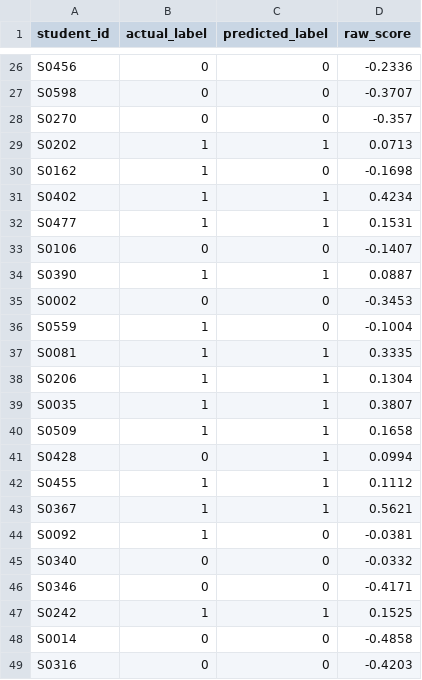
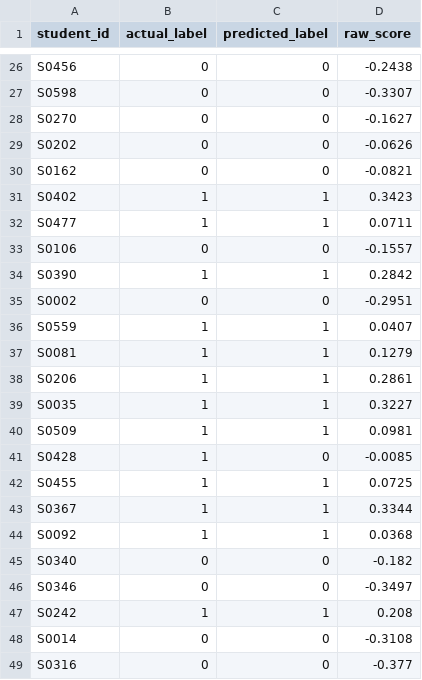
Before and after one commit to huzaifashamsi05/Machine_learning, a CSV file: ScenarioML/Scenario-ML-Models-Custom/outputs/predictions_perceptron.csv, drawn as a sheet; only a part is shown, gaps mark what is left out; the diff covers the shown part only; the diff names each change by its address in the sheet, - before the commit and + after, or states it on an @@ line.

```diff
--- a/ScenarioML/Scenario-ML-Models-Custom/outputs/predictions_perceptron.csv
+++ b/ScenarioML/Scenario-ML-Models-Custom/outputs/predictions_perceptron.csv
-D26 (raw_score): -0.2336
+D26 (raw_score): -0.2438
-D27 (raw_score): -0.3707
+D27 (raw_score): -0.3307
-D28 (raw_score): -0.357
+D28 (raw_score): -0.1627
-B29:B30 (actual_label): 1
+B29:B30 (actual_label): 0
-C29 (predicted_label): 1
+C29 (predicted_label): 0
-D29 (raw_score): 0.0713
+D29 (raw_score): -0.0626
-D30 (raw_score): -0.1698
+D30 (raw_score): -0.0821
-D31 (raw_score): 0.4234
+D31 (raw_score): 0.3423
-D32 (raw_score): 0.1531
+D32 (raw_score): 0.0711
-D33 (raw_score): -0.1407
+D33 (raw_score): -0.1557
-D34 (raw_score): 0.0887
+D34 (raw_score): 0.2842
-D35 (raw_score): -0.3453
+D35 (raw_score): -0.2951
-C36 (predicted_label): 0
+C36 (predicted_label): 1
-D36 (raw_score): -0.1004
+D36 (raw_score): 0.0407
-D37 (raw_score): 0.3335
+D37 (raw_score): 0.1279
-D38 (raw_score): 0.1304
+D38 (raw_score): 0.2861
-D39 (raw_score): 0.3807
+D39 (raw_score): 0.3227
-D40 (raw_score): 0.1658
+D40 (raw_score): 0.0981
-B41 (actual_label): 0
+B41 (actual_label): 1
-C41 (predicted_label): 1
+C41 (predicted_label): 0
-D41 (raw_score): 0.0994
+D41 (raw_score): -0.0085
-D42 (raw_score): 0.1112
+D42 (raw_score): 0.0725
-D43 (raw_score): 0.5621
+D43 (raw_score): 0.3344
-C44 (predicted_label): 0
+C44 (predicted_label): 1
-D44 (raw_score): -0.0381
+D44 (raw_score): 0.0368
-D45 (raw_score): -0.0332
+D45 (raw_score): -0.182
-D46 (raw_score): -0.4171
+D46 (raw_score): -0.3497
-D47 (raw_score): 0.1525
+D47 (raw_score): 0.208
-D48 (raw_score): -0.4858
+D48 (raw_score): -0.3108
-D49 (raw_score): -0.4203
+D49 (raw_score): -0.377
```
Also changed, not shown: 90 edited cells elsewhere in this file, ScenarioML/Scenario-ML-Models-Custom/data/student_support_sample.csv, ScenarioML/Scenario-ML-Models-Custom/outputs/predictions_naive_bayes.csv, 7 other files.
